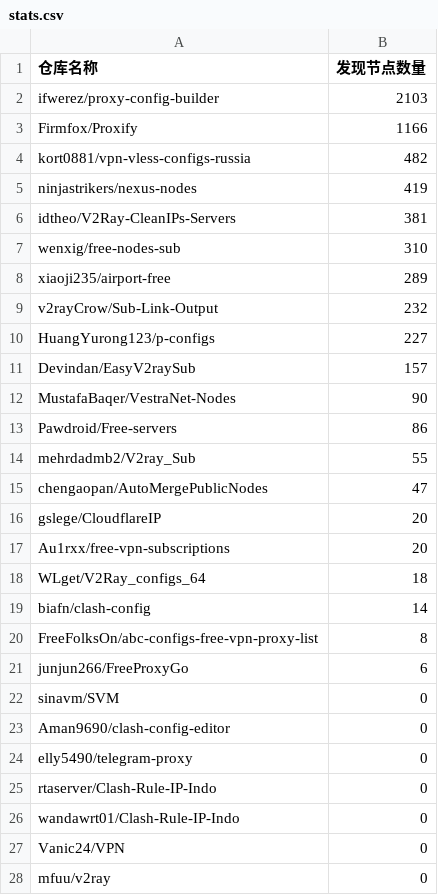
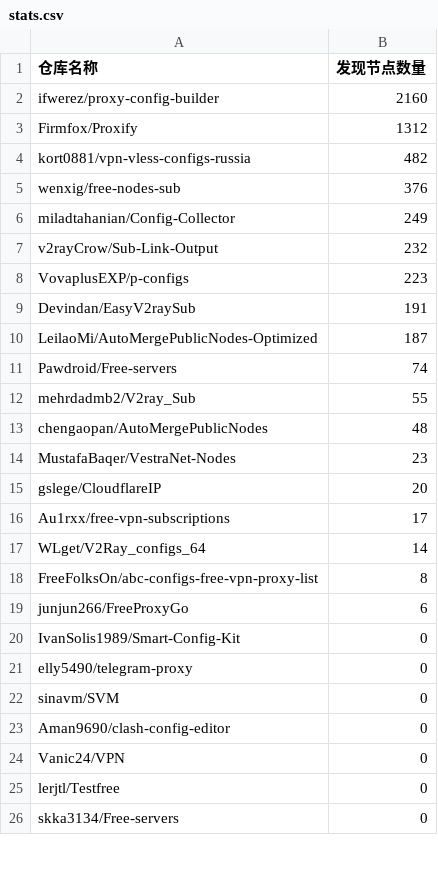
Before and after one commit to qjlxg/off, a CSV file: results/stats.csv, drawn as a sheet; only a part is shown; the diff covers the shown part only.

```diff
--- a/results/stats.csv
+++ b/results/stats.csv
@@ -1,28 +1,26 @@
 仓库名称,发现节点数量
-ifwerez/proxy-config-builder,2103
-Firmfox/Proxify,1166
+ifwerez/proxy-config-builder,2160
+Firmfox/Proxify,1312
 kort0881/vpn-vless-configs-russia,482
-ninjastrikers/nexus-nodes,419
-idtheo/V2Ray-CleanIPs-Servers,381
-wenxig/free-nodes-sub,310
-xiaoji235/airport-free,289
+wenxig/free-nodes-sub,376
+miladtahanian/Config-Collector,249
 v2rayCrow/Sub-Link-Output,232
-HuangYurong123/p-configs,227
-Devindan/EasyV2raySub,157
-MustafaBaqer/VestraNet-Nodes,90
-Pawdroid/Free-servers,86
+VovaplusEXP/p-configs,223
+Devindan/EasyV2raySub,191
+LeilaoMi/AutoMergePublicNodes-Optimized,187
+Pawdroid/Free-servers,74
 mehrdadmb2/V2ray_Sub,55
-chengaopan/AutoMergePublicNodes,47
+chengaopan/AutoMergePublicNodes,48
+MustafaBaqer/VestraNet-Nodes,23
 gslege/CloudflareIP,20
-Au1rxx/free-vpn-subscriptions,20
-WLget/V2Ray_configs_64,18
-biafn/clash-config,14
+Au1rxx/free-vpn-subscriptions,17
+WLget/V2Ray_configs_64,14
 FreeFolksOn/abc-configs-free-vpn-proxy-list,8
 junjun266/FreeProxyGo,6
+IvanSolis1989/Smart-Config-Kit,0
+elly5490/telegram-proxy,0
 sinavm/SVM,0
 Aman9690/clash-config-editor,0
-elly5490/telegram-proxy,0
-rtaserver/Clash-Rule-IP-Indo,0
-wandawrt01/Clash-Rule-IP-Indo,0
 Vanic24/VPN,0
-mfuu/v2ray,0
+lerjtl/Testfree,0
+skka3134/Free-servers,0
```
Also changed, not shown: 1 edited cell elsewhere in this file, 1 other file.
